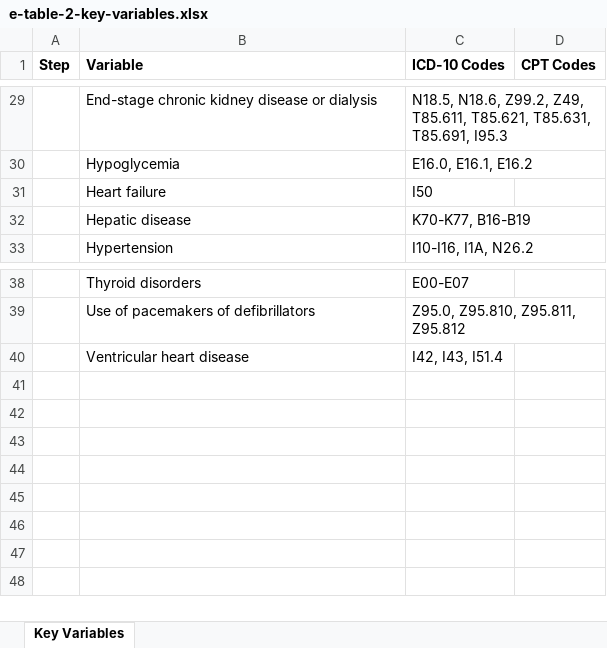
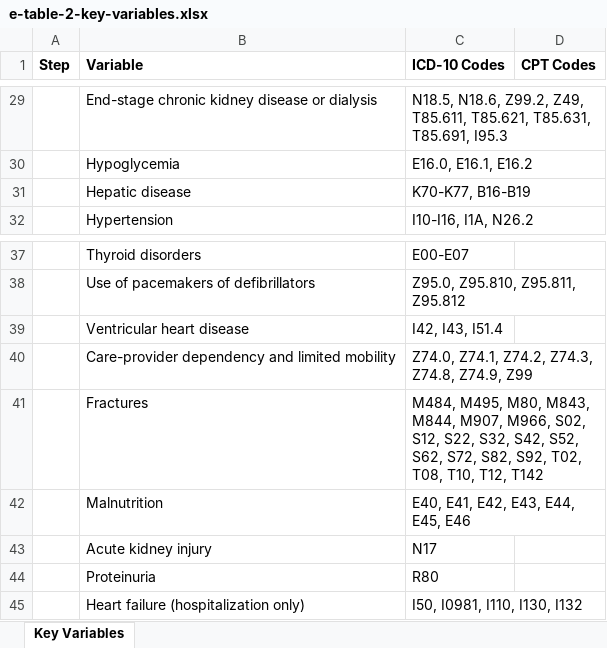
Before and after one commit to gwenaubrac/newer-glp1-dementia-repkit, an Excel workbook: manuscript/tables/e-table-2-key-variables.xlsx, sheet Key Variables, drawn as a sheet; only a part is shown, gaps mark what is left out; values as stored, in another font and other column widths than the file's, no borders; table styles not drawn; removed rows and columns are numbered as before the commit, all else as after; the diff names each change by its address in the sheet, - before the commit and + after, or states it on an @@ line.

```diff
--- a/manuscript/tables/e-table-2-key-variables.xlsx (sheet Key Variables)
+++ b/manuscript/tables/e-table-2-key-variables.xlsx (sheet Key Variables)
-row 31:  | Heart failure | I50
+row 40:  | Care-provider dependency and limited mobility | Z74.0, Z74.1, Z74.2, Z74.3, Z74.8, Z74.9, Z99
+row 41:  | Fractures | M484, M495, M80, M843, M844, M907, M966, S02, S12, S22, S32, S42, S52, S62, S72, S82, S92, T02, T08, T10, T12, T142
+row 42:  | Malnutrition | E40, E41, E42, E43, E44, E45, E46
+row 43:  | Acute kidney injury | N17
+row 44:  | Proteinuria | R80
+row 45:  | Heart failure (hospitalization only) | I50, I0981, I110, I130, I132
```
Also changed, not shown: manuscript/tables/e-table-1-tte.xlsx, 5 other files.
